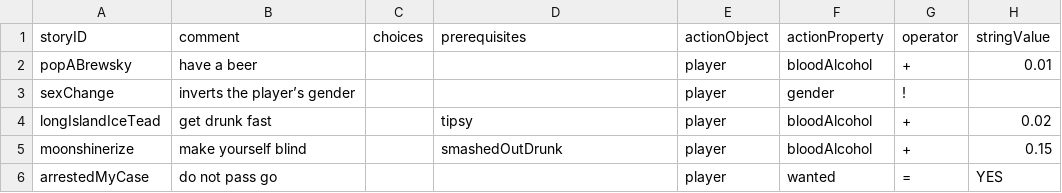
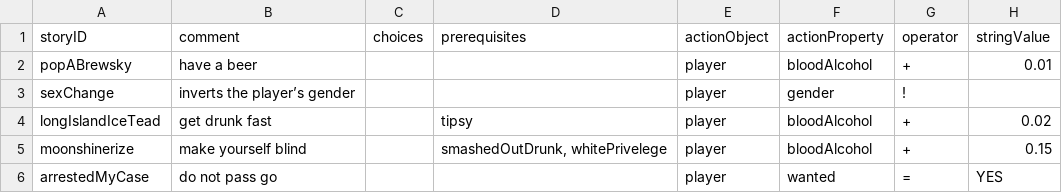
Before and after one commit to amyjoscelyn/dream-game, a CSV file: DreamGame/Effects-Table 1.csv, drawn as a sheet.

```diff
--- a/DreamGame/Effects-Table 1.csv
+++ b/DreamGame/Effects-Table 1.csv
@@ -4,3 +4,3 @@ sexChange,inverts the player’s gender,,,player,gender,!,
 longIslandIceTead,get drunk fast,,tipsy,player,bloodAlcohol,+,0.02
-moonshinerize,make yourself blind,,smashedOutDrunk,player,bloodAlcohol,+,0.15
+moonshinerize,make yourself blind,,"smashedOutDrunk, whitePrivelege",player,bloodAlcohol,+,0.15
 arrestedMyCase,do not pass go,,,player,wanted,=,YES
```
Also changed, not shown: 16 other files.
